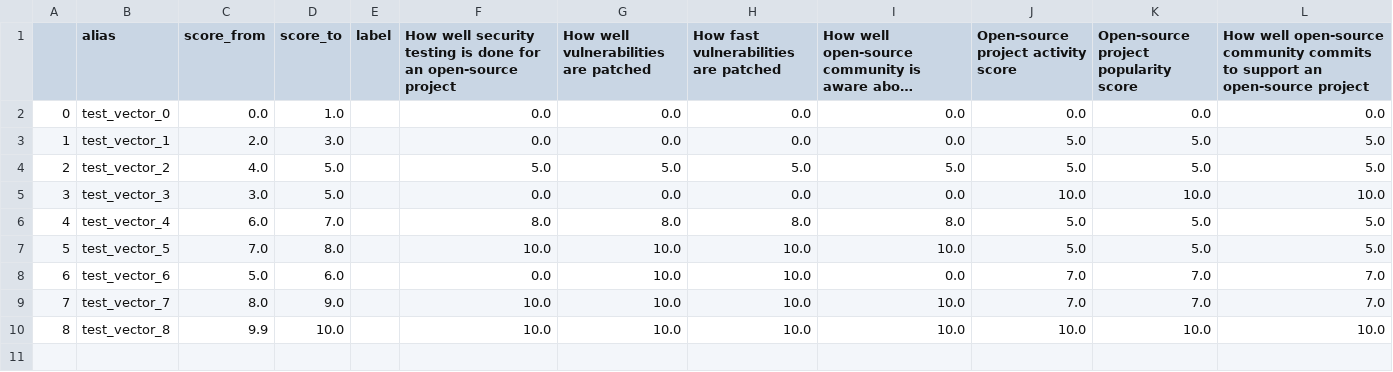
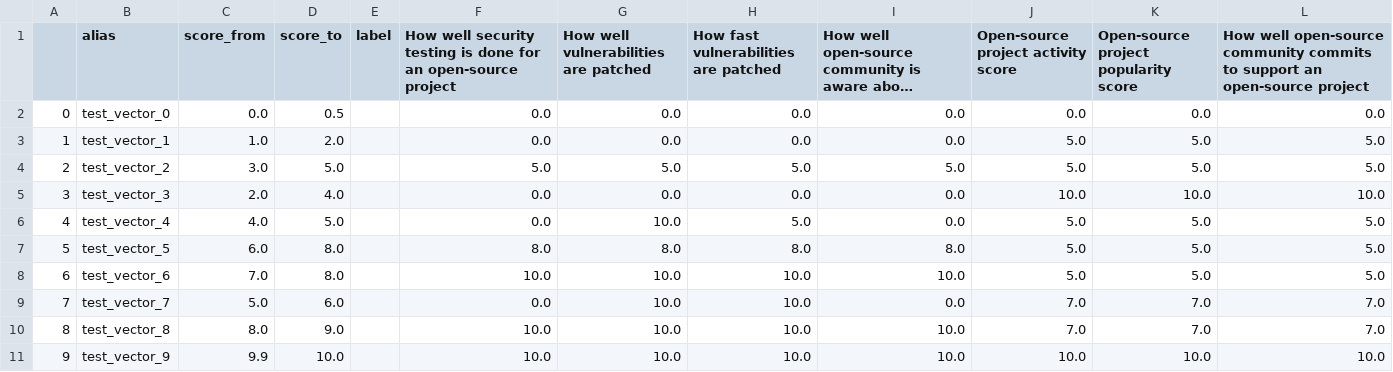
Before and after one commit to SAP/fosstars-rating-core, a CSV file: src/main/resources/com/sap/sgs/phosphor/fosstars/model/score/oss/OssSecurityScoreTestVectors.csv, drawn as a sheet; long unchanged cells end in …; addresses are those after the commit; the diff names each change by its address in the sheet, - before the commit and + after, or states it on an @@ line.

Commit message:
Adjusted OssSecurityScore
- Updated weights for OssSecurityScore
- Updated test vectors for OssSecurityScore and OssSecurityRating
- Updated the sample output of the demo tool in README.md

This addresses #29

```diff
--- a/src/main/resources/com/sap/sgs/phosphor/fosstars/model/score/oss/OssSecurityScoreTestVectors.csv
+++ b/src/main/resources/com/sap/sgs/phosphor/fosstars/model/score/oss/OssSecurityScoreTestVectors.csv
-D2 (score_to): 1.0
+D2 (score_to): 0.5
-C3 (score_from): 2.0
+C3 (score_from): 1.0
-D3 (score_to): 3.0
+D3 (score_to): 2.0
-C4 (score_from): 4.0
+C4 (score_from): 3.0
-C5 (score_from): 3.0
+C5 (score_from): 2.0
-D5 (score_to): 5.0
+D5 (score_to): 4.0
+row 6: 4 | test_vector_4 | 4.0 | 5.0 |  | 0.0 | 10.0 | 5.0 | 0.0 | 5.0 | 5.0 | 5.0
@@ column A renumbered from row 7 down @@
-B7 (alias): test_vector_4
+B7 (alias): test_vector_5
-D7 (score_to): 7.0
+D7 (score_to): 8.0
-B8 (alias): test_vector_5
+B8 (alias): test_vector_6
-B9 (alias): test_vector_6
+B9 (alias): test_vector_7
-B10 (alias): test_vector_7
+B10 (alias): test_vector_8
-B11 (alias): test_vector_8
+B11 (alias): test_vector_9
```
Also changed, not shown: src/main/resources/com/sap/sgs/phosphor/fosstars/model/rating/oss/OssSecurityRatingTestVectors.csv, 4 other files.
